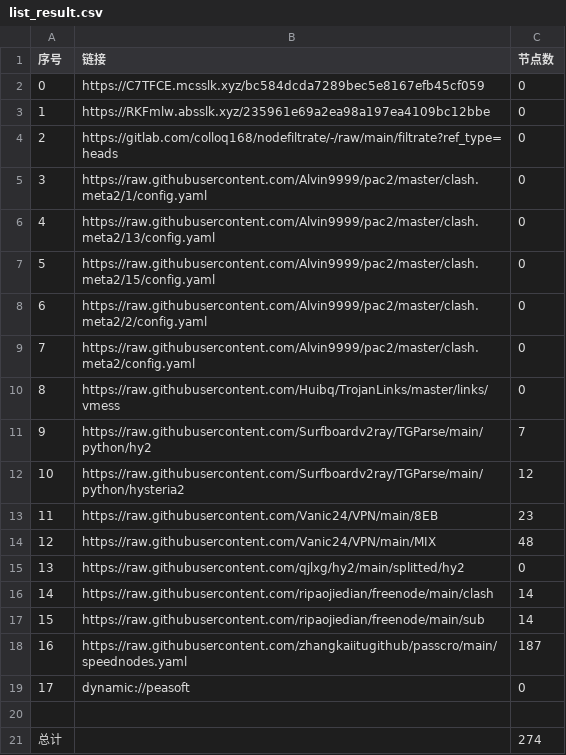
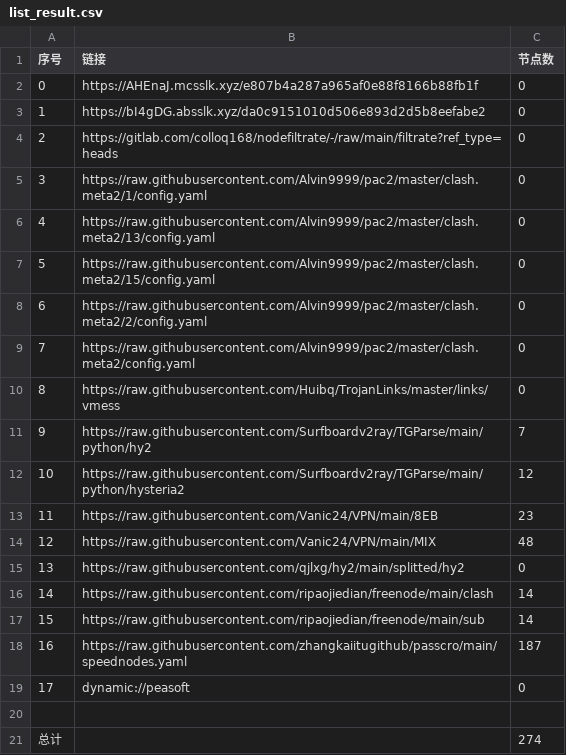
Before and after one commit to ileesen/PublicNodes, a CSV file: list_result.csv, drawn as a sheet.

```diff
--- a/list_result.csv
+++ b/list_result.csv
@@ -1,4 +1,4 @@
 序号,链接,节点数
-0,https://C7TFCE.mcsslk.xyz/bc584dcda7289bec5e8167efb45cf059,0
-1,https://RKFmlw.absslk.xyz/235961e69a2ea98a197ea4109bc12bbe,0
+0,https://AHEnaJ.mcsslk.xyz/e807b4a287a965af0e88f8166b88fb1f,0
+1,https://bI4gDG.absslk.xyz/da0c9151010d506e893d2d5b8eefabe2,0
 2,https://gitlab.com/colloq168/nodefiltrate/-/raw/main/filtrate?ref_type=heads,0
```
Also changed, not shown: 6 other files.
